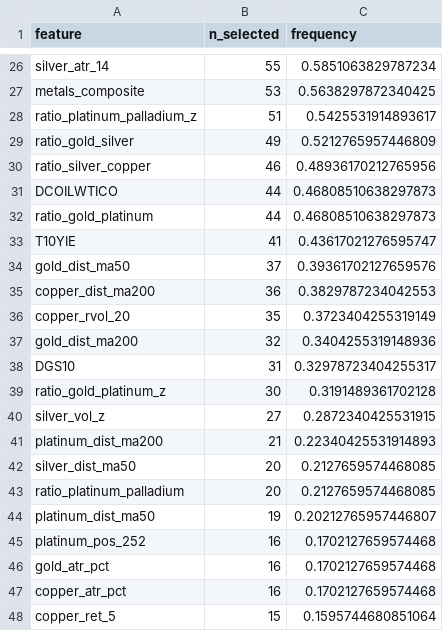
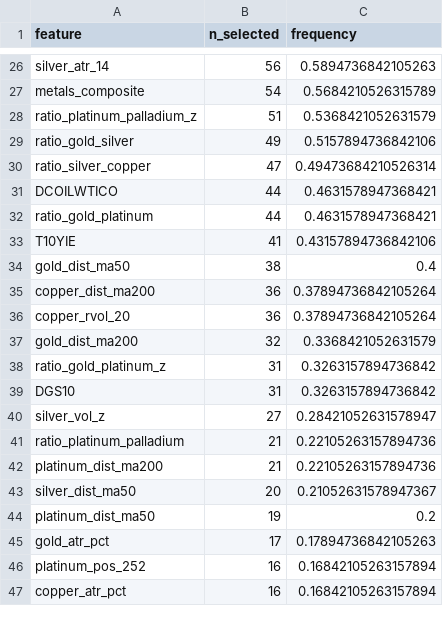
Before and after one commit to Timofey03/silver_trading_assistant_eda, a CSV file: baseline_outputs_multiasset/e3b_adaptive/feature_importance.csv, drawn as a sheet; only a part is shown, gaps mark what is left out; removed rows and columns are numbered as before the commit, all else as after; the diff covers the shown part only; the diff names each change by its address in the sheet, - before the commit and + after, or states it on an @@ line.

```diff
--- a/baseline_outputs_multiasset/e3b_adaptive/feature_importance.csv
+++ b/baseline_outputs_multiasset/e3b_adaptive/feature_importance.csv
-B26 (n_selected): 55
+B26 (n_selected): 56
-C26 (frequency): 0.5851063829787234
+C26 (frequency): 0.5894736842105263
-B27 (n_selected): 53
+B27 (n_selected): 54
-C27 (frequency): 0.5638297872340425
+C27 (frequency): 0.5684210526315789
-C28 (frequency): 0.5425531914893617
+C28 (frequency): 0.5368421052631579
-C29 (frequency): 0.5212765957446809
+C29 (frequency): 0.5157894736842106
-B30 (n_selected): 46
+B30 (n_selected): 47
-C30 (frequency): 0.48936170212765956
+C30 (frequency): 0.49473684210526314
-C31:C32 (frequency): 0.46808510638297873
+C31:C32 (frequency): 0.4631578947368421
-C33 (frequency): 0.43617021276595747
+C33 (frequency): 0.43157894736842106
-B34 (n_selected): 37
+B34 (n_selected): 38
-C34 (frequency): 0.39361702127659576
+C34 (frequency): 0.4
-C35 (frequency): 0.3829787234042553
+C35 (frequency): 0.37894736842105264
-B36 (n_selected): 35
+B36 (n_selected): 36
-C36 (frequency): 0.3723404255319149
+C36 (frequency): 0.37894736842105264
-C37 (frequency): 0.3404255319148936
+C37 (frequency): 0.3368421052631579
-row 38: DGS10 | 31 | 0.32978723404255317
-B38 (n_selected): 30
+B38 (n_selected): 31
-C38 (frequency): 0.3191489361702128
+C38 (frequency): 0.3263157894736842
+row 39: DGS10 | 31 | 0.3263157894736842
-C40 (frequency): 0.2872340425531915
+C40 (frequency): 0.28421052631578947
+row 41: ratio_platinum_palladium | 21 | 0.22105263157894736
-C42 (frequency): 0.22340425531914893
+C42 (frequency): 0.22105263157894736
-C43 (frequency): 0.2127659574468085
+C43 (frequency): 0.21052631578947367
-row 43: ratio_platinum_palladium | 20 | 0.2127659574468085
-C44 (frequency): 0.20212765957446807
+C44 (frequency): 0.2
-row 45: platinum_pos_252 | 16 | 0.1702127659574468
-B45 (n_selected): 16
+B45 (n_selected): 17
-C45 (frequency): 0.1702127659574468
+C45 (frequency): 0.17894736842105263
+row 46: platinum_pos_252 | 16 | 0.16842105263157894
-C47 (frequency): 0.1702127659574468
+C47 (frequency): 0.16842105263157894
-row 48: copper_ret_5 | 15 | 0.1595744680851064
```
Also changed, not shown: 5 added rows, 4 removed rows and 68 edited cells elsewhere in this file, 13 other files.
